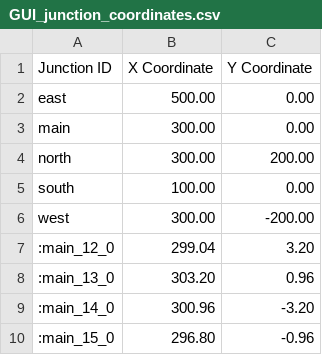
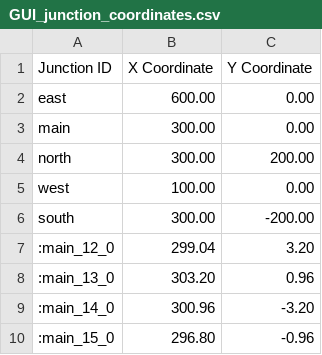
Before and after one commit to HelloCodeLuc/traffic_optimization, a CSV file: RESOURCES/CONNECTING_TWO_POINTS/GUI_junction_coordinates.csv, drawn as a sheet.

```diff
--- a/RESOURCES/CONNECTING_TWO_POINTS/GUI_junction_coordinates.csv
+++ b/RESOURCES/CONNECTING_TWO_POINTS/GUI_junction_coordinates.csv
@@ -1,7 +1,7 @@
 Junction ID,X Coordinate,Y Coordinate
-east,500.00,0.00
+east,600.00,0.00
 main,300.00,0.00
 north,300.00,200.00
-south,100.00,0.00
-west,300.00,-200.00
+west,100.00,0.00
+south,300.00,-200.00
 :main_12_0,299.04,3.20
```
Also changed, not shown: 2 other files.
